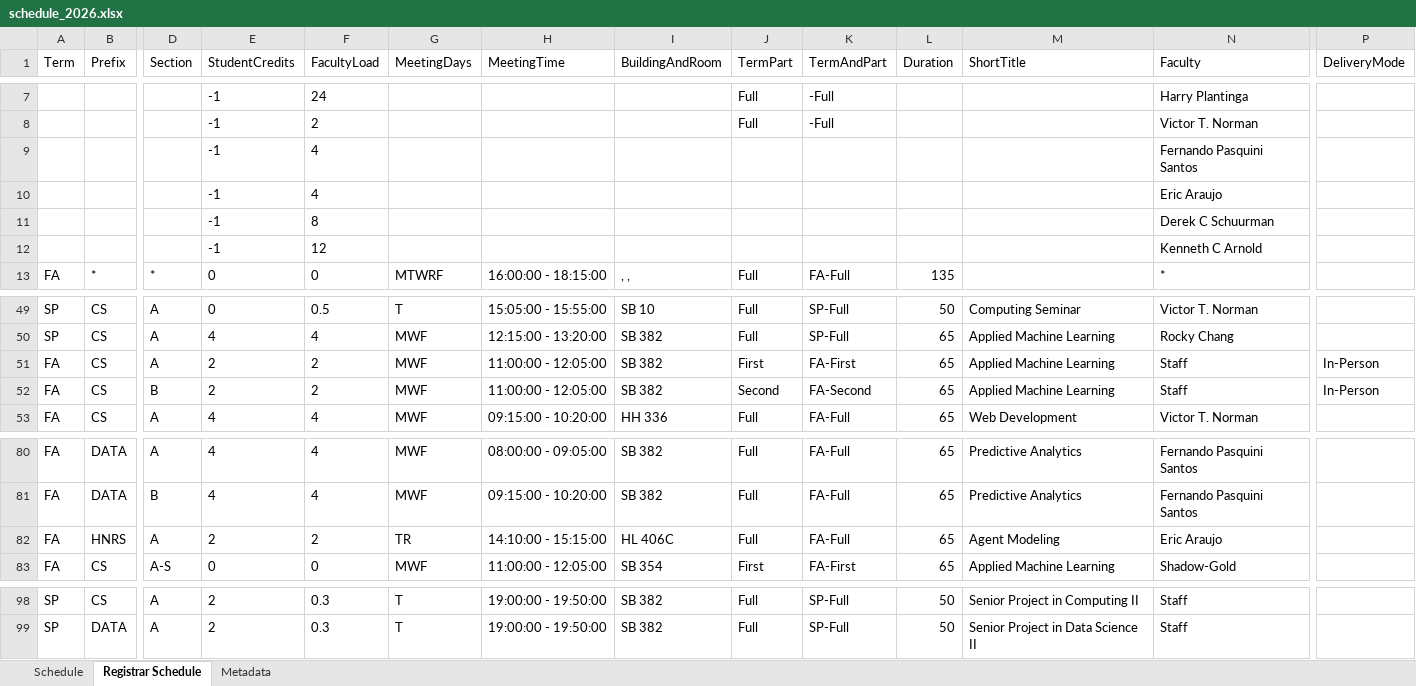
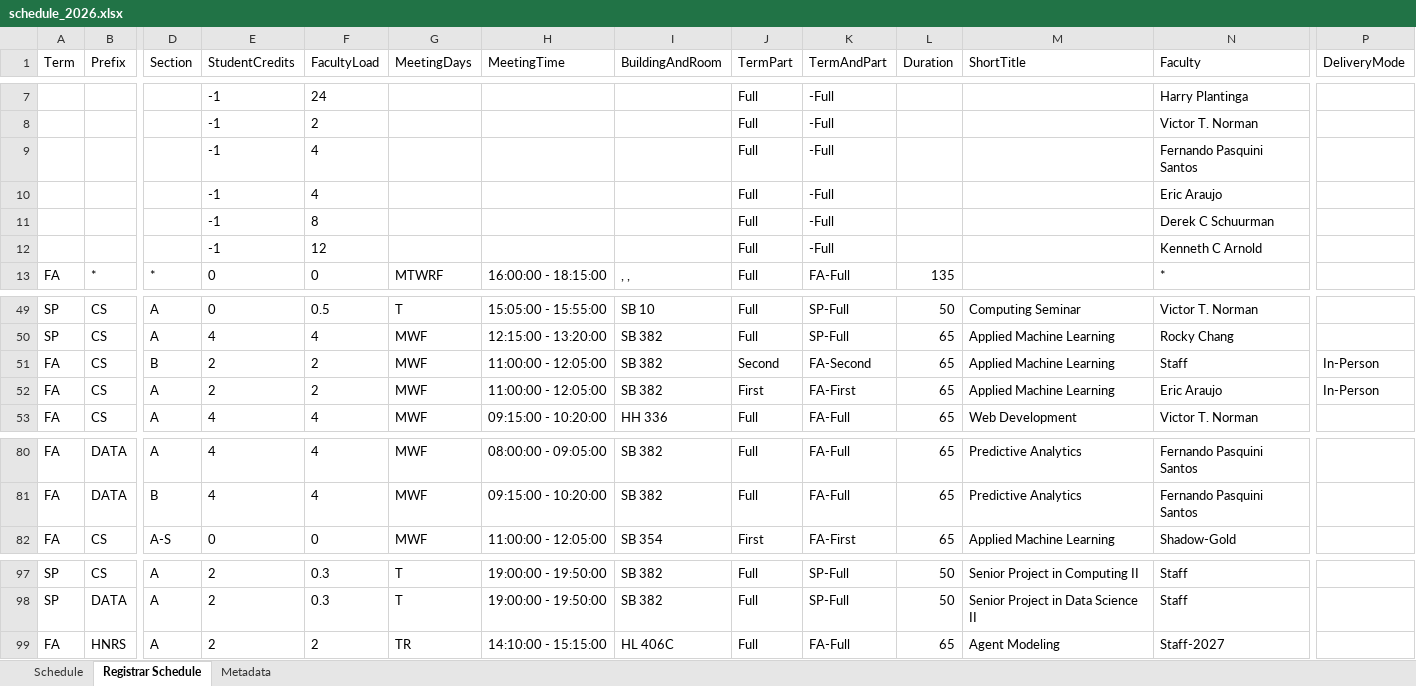
Before and after one commit to kvlinden/kvlinden.github.io, an Excel workbook: data/schedule_2026.xlsx, sheet Registrar Schedule, drawn as a sheet; only a part is shown, gaps mark what is left out; values as stored, in another font and other column widths than the file's, no borders; removed rows and columns are numbered as before the commit, all else as after; rows hold the shown columns only; the diff names each change by its address in the sheet, - before the commit and + after, or states it on an @@ line.

```diff
--- a/data/schedule_2026.xlsx (sheet Registrar Schedule)
+++ b/data/schedule_2026.xlsx (sheet Registrar Schedule)
-J9:J12 (TermPart): (empty)
+J9:J12 (TermPart): Full
-K9:K12 (TermAndPart): (empty)
+K9:K12 (TermAndPart): -Full
-row 51: FA | CS | A | 2 | 2 | MWF | 11:00:00 - 12:05:00 | SB 382 | First | FA-First | 65 | Applied Machine Learning | Staff | In-Person
+row 52: FA | CS | A | 2 | 2 | MWF | 11:00:00 - 12:05:00 | SB 382 | First | FA-First | 65 | Applied Machine Learning | Eric Araujo | In-Person
-row 82: FA | HNRS | A | 2 | 2 | TR | 14:10:00 - 15:15:00 | HL 406C | Full | FA-Full | 65 | Agent Modeling | Eric Araujo
+row 99: FA | HNRS | A | 2 | 2 | TR | 14:10:00 - 15:15:00 | HL 406C | Full | FA-Full | 65 | Agent Modeling | Staff-2027
```
Also changed, not shown: sheet Schedule, sheet Metadata.
